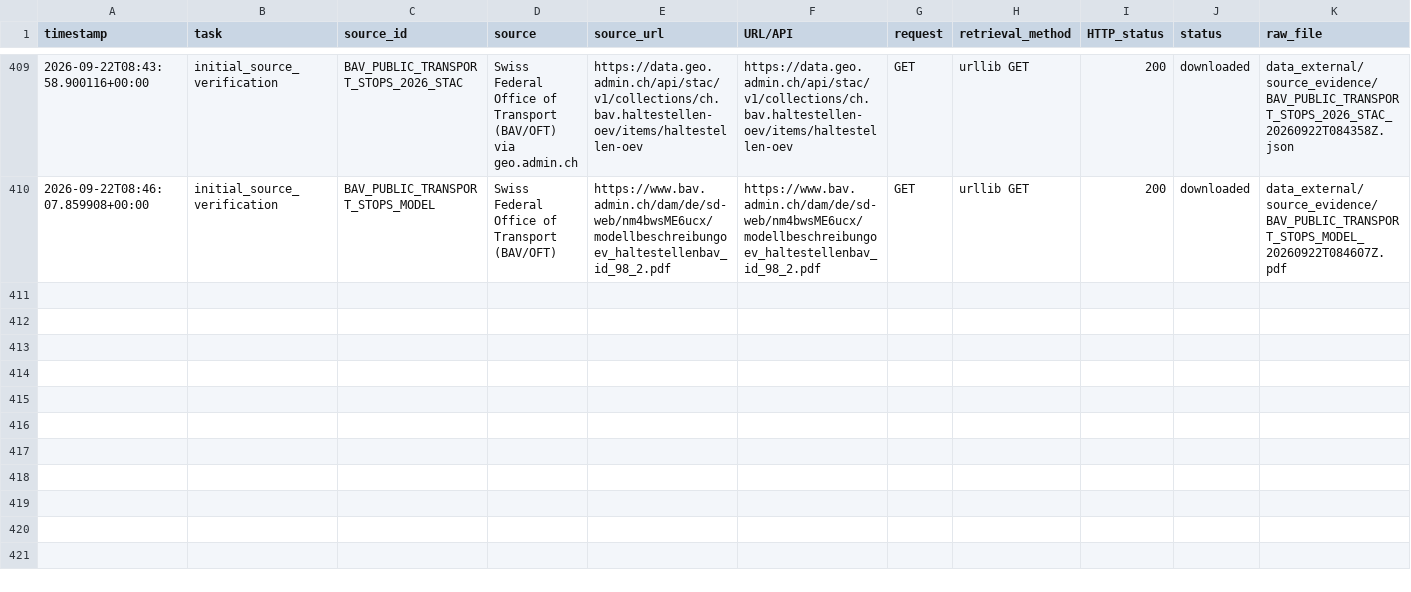
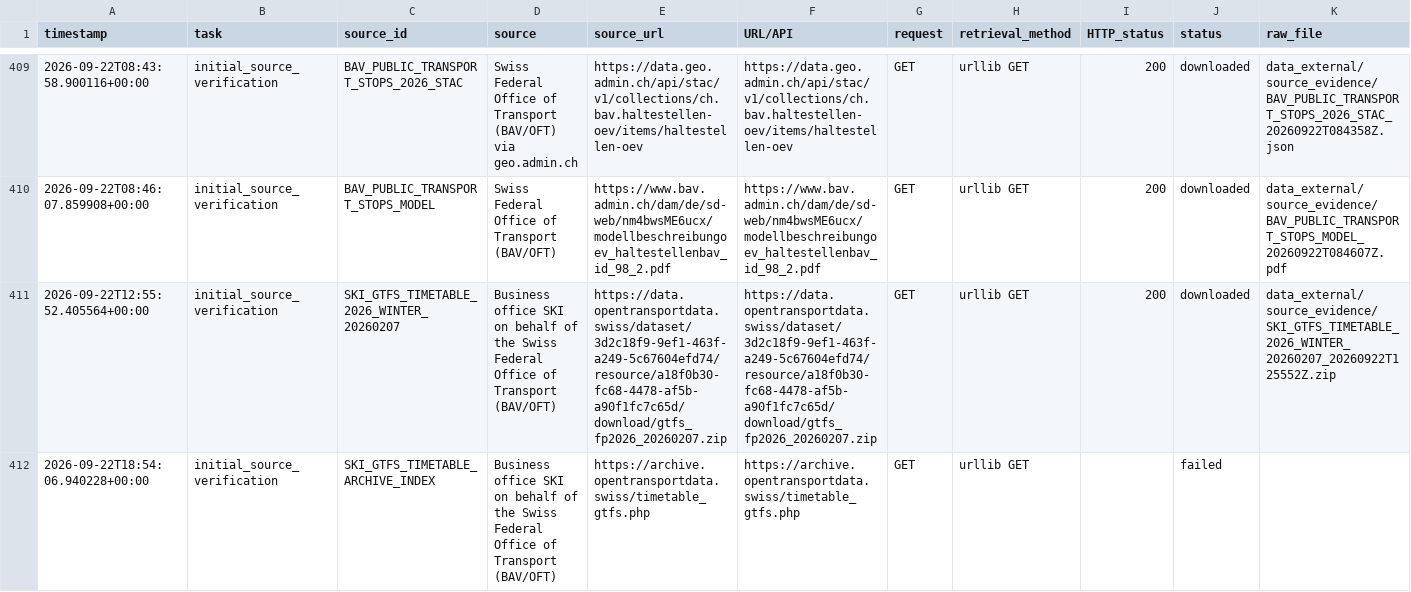
Before and after one commit to Chocaklick/Master-thesis-Magic-pass, a CSV file: logs/data_collection_log.csv, drawn as a sheet; only a part is shown, gaps mark what is left out; rows hold the shown columns only; the diff names each change by its address in the sheet, - before the commit and + after, or states it on an @@ line.

```diff
--- a/logs/data_collection_log.csv
+++ b/logs/data_collection_log.csv
+row 411: 2026-09-22T12:55:52.405564+00:00 | initial_source_verification | SKI_GTFS_TIMETABLE_2026_WINTER_20260207 | Business office SKI on behalf of the Swiss Federal Office of Transport (BAV/OFT) | https://data.opentransportdata.swiss/dataset/3d2c18f9-9ef1-463f-a249-5c67604efd74/resource/a18f0b30-fc68-4478-af5b-a90f1fc7c65d/download/gtfs_fp2026_20260207.zip | https://data.opentransportdata.swiss/dataset/3d2c18f9-9ef1-463f-a249-5c67604efd74/resource/a18f0b30-fc68-4478-af5b-a90f1fc7c65d/download/gtfs_fp2026_20260207.zip | GET | urllib GET | 200 | downloaded | data_external/source_evidence/SKI_GTFS_TIMETABLE_2026_WINTER_20260207_20260922T125552Z.zip
+row 412: 2026-09-22T18:54:06.940228+00:00 | initial_source_verification | SKI_GTFS_TIMETABLE_ARCHIVE_INDEX | Business office SKI on behalf of the Swiss Federal Office of Transport (BAV/OFT) | https://archive.opentransportdata.swiss/timetable_gtfs.php | https://archive.opentransportdata.swiss/timetable_gtfs.php | GET | urllib GET |  | failed
```
Also changed, not shown: data_processed/magic_pass_decision_support.csv, metadata/data_sources_master.csv, 35 other files.
